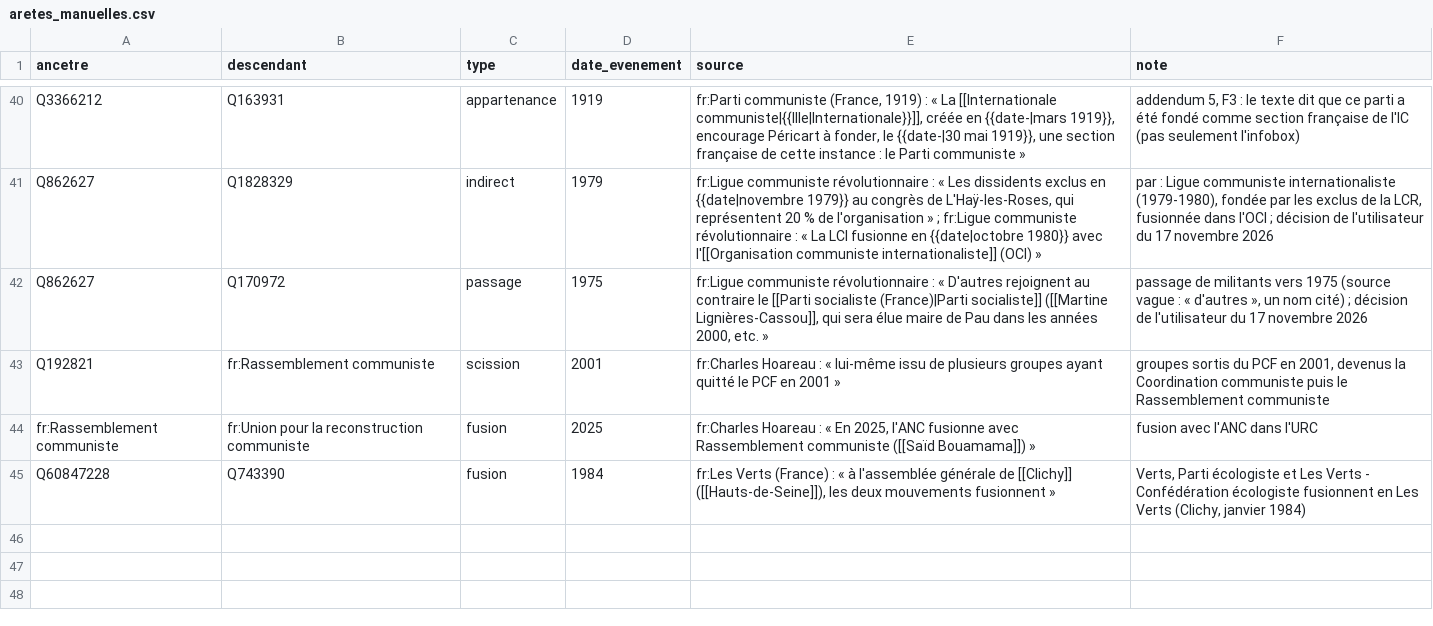
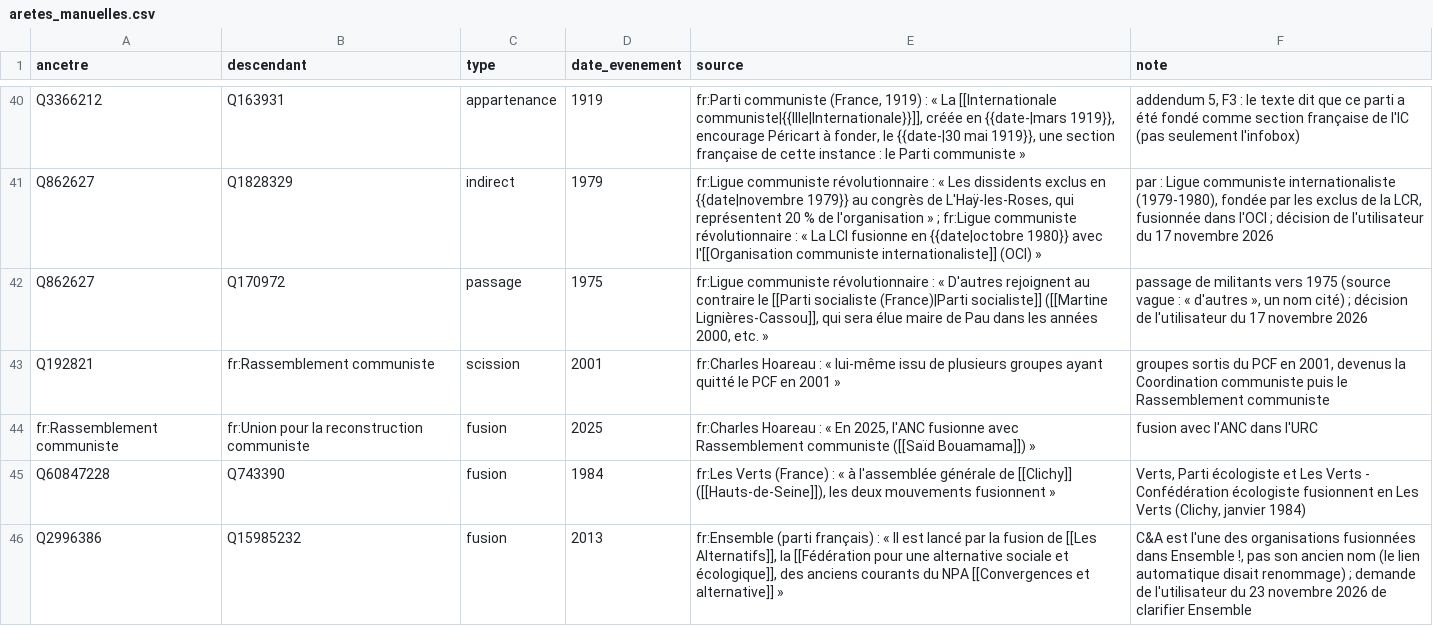
Before and after one commit to srcchi/GeneaGauche, a CSV file: data/manuel/aretes_manuelles.csv, drawn as a sheet; only a part is shown, gaps mark what is left out.

```diff
--- a/data/manuel/aretes_manuelles.csv
+++ b/data/manuel/aretes_manuelles.csv
@@ -45 +45,2 @@ fr:Rassemblement communiste,fr:Union pour la reconstruction communiste,fusion,20
 Q60847228,Q743390,fusion,1984,"fr:Les Verts (France) : « à l'assemblée générale de [[Clichy]] ([[Hauts-de-Seine]]), les deux mouvements fusionnent »","Verts, Parti écologiste et Les Verts - Confédération écologiste fusionnent en Les Verts (Clichy, janvier 1984)"
+Q2996386,Q15985232,fusion,2013,"fr:Ensemble (parti français) : « Il est lancé par la fusion de [[Les Alternatifs]], la [[Fédération pour une alternative sociale et écologique]], des anciens courants du NPA [[Convergences et alternative]] »","C&A est l'une des organisations fusionnées dans Ensemble !, pas son ancien nom (le lien automatique disait renommage) ; demande de l'utilisateur du 23 novembre 2026 de clarifier Ensemble"
```
Also changed, not shown: data/manuel/sigles.csv, data/sortie/affiliations.csv, 34 other files.
